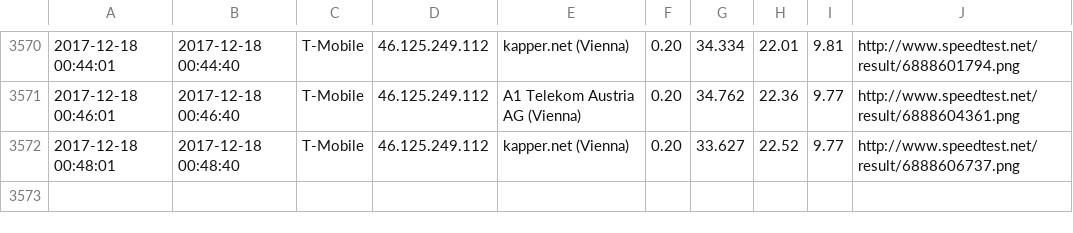
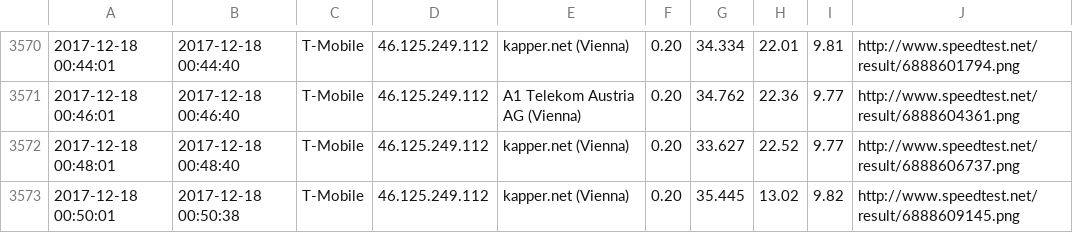
Before and after one commit to kiesstein/speedtest, a CSV file: speedtest.csv, drawn as a sheet; only a part is shown, gaps mark what is left out.

Commit message:
update

```diff
--- a/speedtest.csv
+++ b/speedtest.csv
@@ -3572 +3572,2 @@
 2017-12-18 00:48:01,2017-12-18 00:48:40,T-Mobile,46.125.249.112,kapper.net (Vienna),0.20,33.627,22.52,9.77,http://www.speedtest.net/result/6888606737.png
+2017-12-18 00:50:01,2017-12-18 00:50:38,T-Mobile,46.125.249.112,kapper.net (Vienna),0.20,35.445,13.02,9.82,http://www.speedtest.net/result/6888609145.png
```
